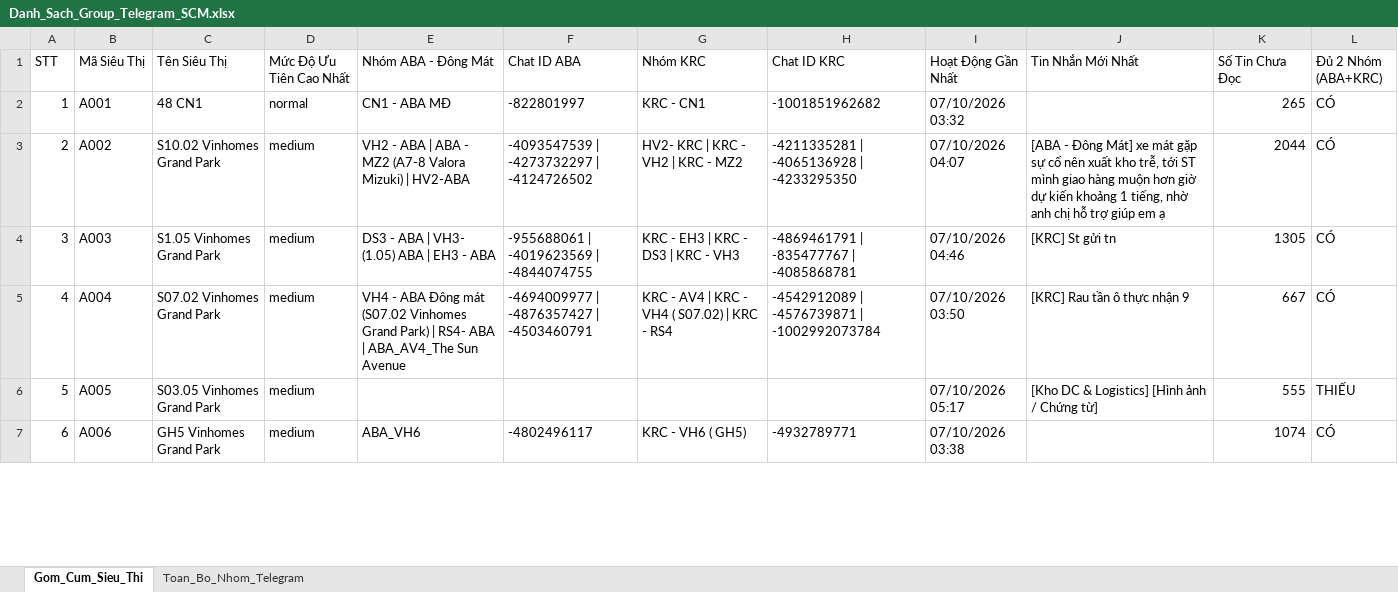
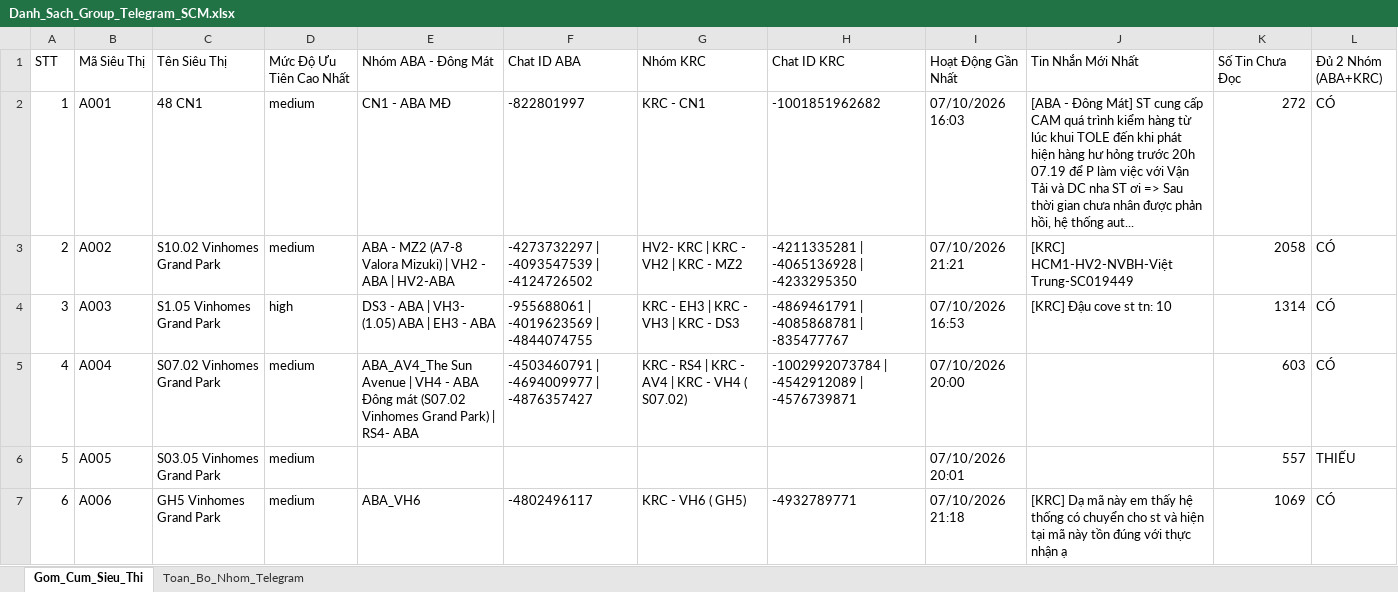
Before and after one commit to aresphamha/Doi_Soat_Dong_Mat, an Excel workbook: Danh_Sach_Group_Telegram_SCM.xlsx, sheet Gom_Cum_Sieu_Thi, drawn as a sheet; only a part is shown; values as stored, in another font and other column widths than the file's, no borders; the diff covers the shown part only; the diff names each change by its address in the sheet, - before the commit and + after, or states it on an @@ line.

```diff
--- a/Danh_Sach_Group_Telegram_SCM.xlsx (sheet Gom_Cum_Sieu_Thi)
+++ b/Danh_Sach_Group_Telegram_SCM.xlsx (sheet Gom_Cum_Sieu_Thi)
-D2 (Mức Độ Ưu Tiên Cao Nhất): normal
+D2 (Mức Độ Ưu Tiên Cao Nhất): medium
-I2 (Hoạt Động Gần Nhất): 07/10/2026 03:32
+I2 (Hoạt Động Gần Nhất): 07/10/2026 16:03
-J2 (Tin Nhắn Mới Nhất): (empty)
+J2 (Tin Nhắn Mới Nhất): [ABA - Đông Mát] ST cung cấp CAM quá trình kiểm hàng từ lúc khui TOLE đến khi phát hiện hàng hư hỏng trước 20h 07.19 để P làm việc với Vận Tải và DC nha ST ơi => Sau thời gian chưa nhân được phản hồi, hệ thống aut...
-K2 (Số Tin Chưa Đọc): 265
+K2 (Số Tin Chưa Đọc): 272
-E3 (Nhóm ABA - Đông Mát): VH2 - ABA | ABA - MZ2 (A7-8 Valora Mizuki) | HV2-ABA
+E3 (Nhóm ABA - Đông Mát): ABA - MZ2 (A7-8 Valora Mizuki) | VH2 - ABA | HV2-ABA
-F3 (Chat ID ABA): -4093547539 | -4273732297 | -4124726502
+F3 (Chat ID ABA): -4273732297 | -4093547539 | -4124726502
-I3 (Hoạt Động Gần Nhất): 07/10/2026 04:07
+I3 (Hoạt Động Gần Nhất): 07/10/2026 21:21
-J3 (Tin Nhắn Mới Nhất): [ABA - Đông Mát] xe mát gặp sự cố nên xuất kho trễ, tới ST mình giao hàng muộn hơn giờ dự kiến khoảng 1 tiếng, nhờ anh chị hỗ trợ giúp em ạ
+J3 (Tin Nhắn Mới Nhất): [KRC] HCM1-HV2-NVBH-Việt Trung-SC019449
-K3 (Số Tin Chưa Đọc): 2044
+K3 (Số Tin Chưa Đọc): 2058
-D4 (Mức Độ Ưu Tiên Cao Nhất): medium
+D4 (Mức Độ Ưu Tiên Cao Nhất): high
-G4 (Nhóm KRC): KRC - EH3 | KRC - DS3 | KRC - VH3
+G4 (Nhóm KRC): KRC - EH3 | KRC - VH3 | KRC - DS3
-H4 (Chat ID KRC): -4869461791 | -835477767 | -4085868781
+H4 (Chat ID KRC): -4869461791 | -4085868781 | -835477767
-I4 (Hoạt Động Gần Nhất): 07/10/2026 04:46
+I4 (Hoạt Động Gần Nhất): 07/10/2026 16:53
-J4 (Tin Nhắn Mới Nhất): [KRC] St gửi tn
+J4 (Tin Nhắn Mới Nhất): [KRC] Đậu cove st tn: 10
-K4 (Số Tin Chưa Đọc): 1305
+K4 (Số Tin Chưa Đọc): 1314
-E5 (Nhóm ABA - Đông Mát): VH4 - ABA Đông mát (S07.02 Vinhomes Grand Park) | RS4- ABA | ABA_AV4_The Sun Avenue
+E5 (Nhóm ABA - Đông Mát): ABA_AV4_The Sun Avenue | VH4 - ABA Đông mát (S07.02 Vinhomes Grand Park) | RS4- ABA
-F5 (Chat ID ABA): -4694009977 | -4876357427 | -4503460791
+F5 (Chat ID ABA): -4503460791 | -4694009977 | -4876357427
-G5 (Nhóm KRC): KRC - AV4 | KRC - VH4 ( S07.02) | KRC - RS4
+G5 (Nhóm KRC): KRC - RS4 | KRC - AV4 | KRC - VH4 ( S07.02)
-H5 (Chat ID KRC): -4542912089 | -4576739871 | -1002992073784
+H5 (Chat ID KRC): -1002992073784 | -4542912089 | -4576739871
-I5 (Hoạt Động Gần Nhất): 07/10/2026 03:50
+I5 (Hoạt Động Gần Nhất): 07/10/2026 20:00
-J5 (Tin Nhắn Mới Nhất): [KRC] Rau tần ô thực nhận 9
+J5 (Tin Nhắn Mới Nhất): (empty)
-K5 (Số Tin Chưa Đọc): 667
+K5 (Số Tin Chưa Đọc): 603
-I6 (Hoạt Động Gần Nhất): 07/10/2026 05:17
+I6 (Hoạt Động Gần Nhất): 07/10/2026 20:01
-J6 (Tin Nhắn Mới Nhất): [Kho DC & Logistics] [Hình ảnh / Chứng từ]
+J6 (Tin Nhắn Mới Nhất): (empty)
-K6 (Số Tin Chưa Đọc): 555
+K6 (Số Tin Chưa Đọc): 557
-I7 (Hoạt Động Gần Nhất): 07/10/2026 03:38
+I7 (Hoạt Động Gần Nhất): 07/10/2026 21:18
-J7 (Tin Nhắn Mới Nhất): (empty)
+J7 (Tin Nhắn Mới Nhất): [KRC] Dạ mã này em thấy hệ thống có chuyển cho st và hiện tại mã này tồn đúng với thực nhận ạ
-K7 (Số Tin Chưa Đọc): 1074
+K7 (Số Tin Chưa Đọc): 1069
```
Also changed, not shown: 3 added rows, 579 edited cells and row numbers in column A elsewhere in this sheet, sheet Toan_Bo_Nhom_Telegram, 4 other files.
